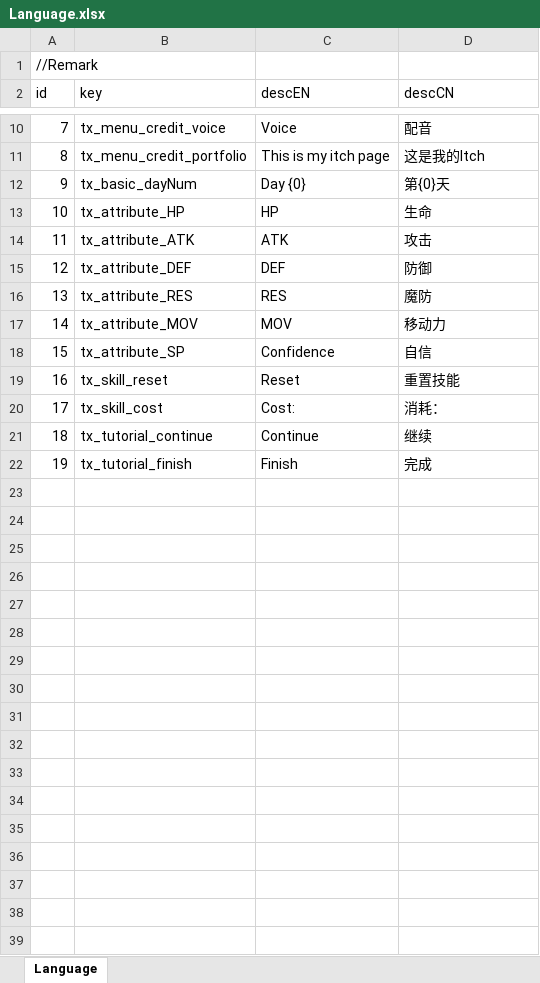
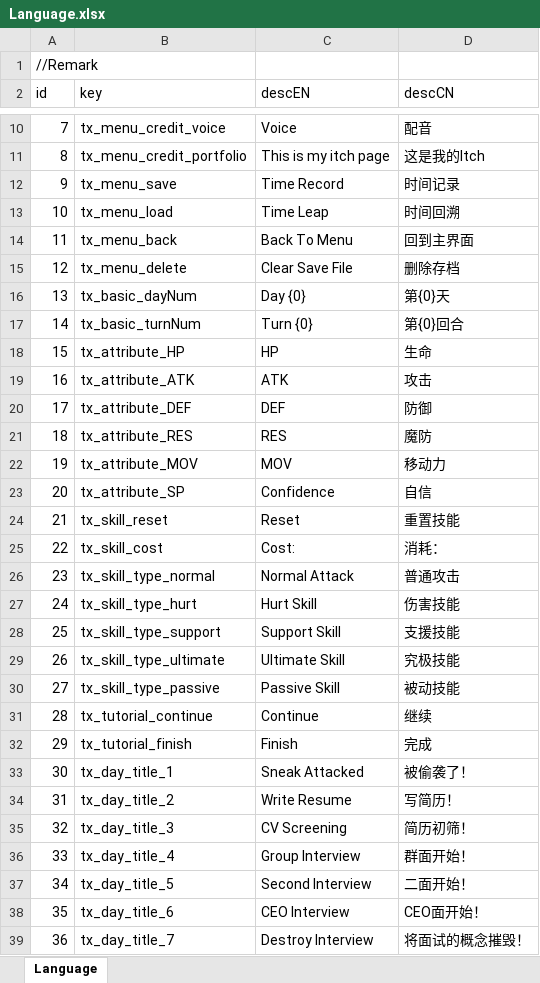
Before and after one commit to LUOHONGPENG/HermitRabbit, an Excel workbook: Assets/Excel/Language.xlsx, sheet Language, drawn as a sheet; only a part is shown, gaps mark what is left out; values as stored, in another font and other column widths than the file's, no borders; addresses are those after the commit; the diff names each change by its address in the sheet, - before the commit and + after, or states it on an @@ line.

```diff
--- a/Assets/Excel/Language.xlsx (sheet Language)
+++ b/Assets/Excel/Language.xlsx (sheet Language)
+row 12: 9 | tx_menu_save | Time Record | 时间记录
+row 13: 10 | tx_menu_load | Time Leap | 时间回溯
+row 14: 11 | tx_menu_back | Back To Menu | 回到主界面
+row 15: 12 | tx_menu_delete | Clear Save File | 删除存档
@@ column A (id) renumbered between rows 16 and 32 @@
+row 17: 14 | tx_basic_turnNum | Turn {0} | 第{0}回合
+row 26: 23 | tx_skill_type_normal | Normal Attack | 普通攻击
+row 27: 24 | tx_skill_type_hurt | Hurt Skill | 伤害技能
+row 28: 25 | tx_skill_type_support | Support Skill | 支援技能
+row 29: 26 | tx_skill_type_ultimate | Ultimate Skill | 究极技能
+row 30: 27 | tx_skill_type_passive | Passive Skill | 被动技能
+row 33: 30 | tx_day_title_1 | Sneak Attacked | 被偷袭了！
+row 34: 31 | tx_day_title_2 | Write Resume | 写简历！
+row 35: 32 | tx_day_title_3 | CV Screening | 简历初筛！
+row 36: 33 | tx_day_title_4 | Group Interview | 群面开始！
+row 37: 34 | tx_day_title_5 | Second Interview | 二面开始！
+row 38: 35 | tx_day_title_6 | CEO Interview | CEO面开始！
+row 39: 36 | tx_day_title_7 | Destroy Interview | 将面试的概念摧毁！
```
Also changed, not shown: Assets/Excel/Buff.xlsx, Assets/Excel/Foe.xlsx, 28 other files.
